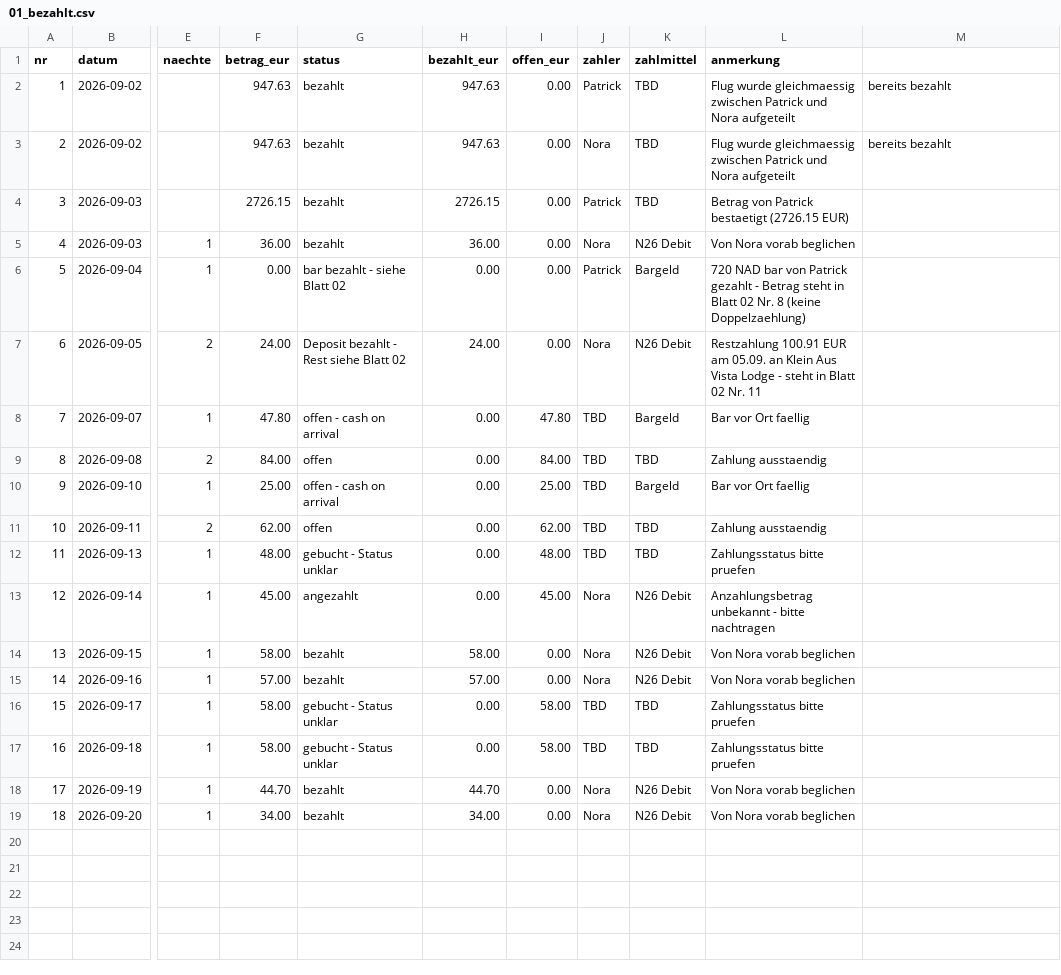
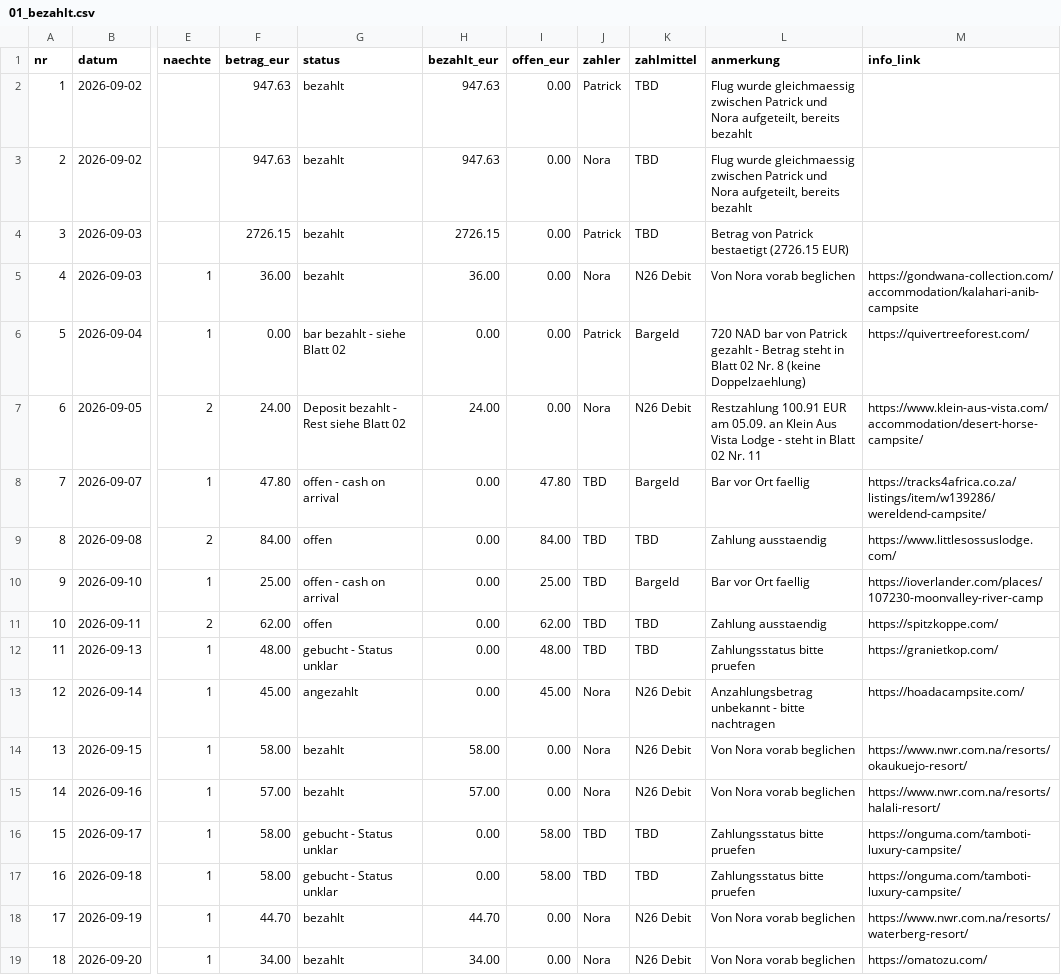
Before and after one commit to PaddyBlanco/Namibia, a CSV file: data/01_bezahlt.csv, drawn as a sheet; only a part is shown, gaps mark what is left out; the diff names each change by its address in the sheet, - before the commit and + after, or states it on an @@ line.

```diff
--- a/data/01_bezahlt.csv
+++ b/data/01_bezahlt.csv
-M1: (empty)
+M1: info_link
-L2:L3 (anmerkung): …und Nora aufgeteilt
+L2:L3 (anmerkung): …und Nora aufgeteilt, bereits bezahlt
-M2:M3 (info_link): bereits bezahlt
+M2:M3 (info_link): (empty)
-M5 (info_link): (empty)
+M5 (info_link): https://gondwana-collection.com/accommodation/kalahari-anib-campsite
-M6 (info_link): (empty)
+M6 (info_link): https://quivertreeforest.com/
-M7 (info_link): (empty)
+M7 (info_link): https://www.klein-aus-vista.com/accommodation/desert-horse-campsite/
-M8 (info_link): (empty)
+M8 (info_link): https://tracks4africa.co.za/listings/item/w139286/wereldend-campsite/
-M9 (info_link): (empty)
+M9 (info_link): https://www.littlesossuslodge.com/
-M10 (info_link): (empty)
+M10 (info_link): https://ioverlander.com/places/107230-moonvalley-river-camp
-M11 (info_link): (empty)
+M11 (info_link): https://spitzkoppe.com/
-M12 (info_link): (empty)
+M12 (info_link): https://granietkop.com/
-M13 (info_link): (empty)
+M13 (info_link): https://hoadacampsite.com/
-M14 (info_link): (empty)
+M14 (info_link): https://www.nwr.com.na/resorts/okaukuejo-resort/
-M15 (info_link): (empty)
+M15 (info_link): https://www.nwr.com.na/resorts/halali-resort/
-M16:M17 (info_link): (empty)
+M16:M17 (info_link): https://onguma.com/tamboti-luxury-campsite/
-M18 (info_link): (empty)
+M18 (info_link): https://www.nwr.com.na/resorts/waterberg-resort/
-M19 (info_link): (empty)
+M19 (info_link): https://omatozu.com/
```
Also changed, not shown: 7 other files.
